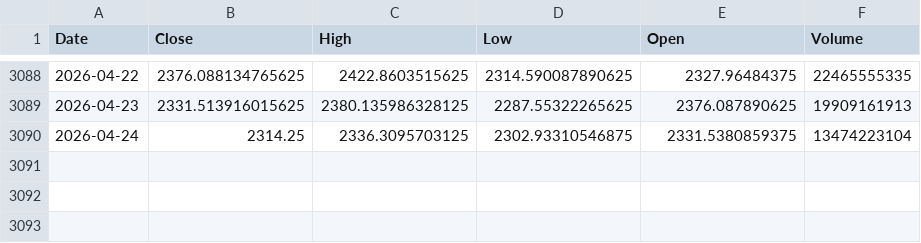
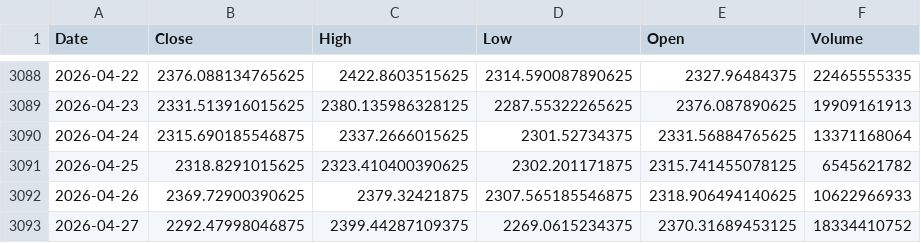
Before and after one commit to kittycapital/etf-seasonality, a CSV file: data/ETH_USD.csv, drawn as a sheet; only a part is shown, gaps mark what is left out.

```diff
--- a/data/ETH_USD.csv
+++ b/data/ETH_USD.csv
@@ -3089,2 +3089,5 @@ Date,Close,High,Low,Open,Volume
 2026-04-23,2331.513916015625,2380.135986328125,2287.55322265625,2376.087890625,19909161913
-2026-04-24,2314.25,2336.3095703125,2302.93310546875,2331.5380859375,13474223104
+2026-04-24,2315.690185546875,2337.2666015625,2301.52734375,2331.56884765625,13371168064
+2026-04-25,2318.8291015625,2323.410400390625,2302.201171875,2315.741455078125,6545621782
+2026-04-26,2369.72900390625,2379.32421875,2307.565185546875,2318.906494140625,10622966933
+2026-04-27,2292.47998046875,2399.44287109375,2269.0615234375,2370.31689453125,18334410752
```
Also changed, not shown: data/ARKK.csv, data/BTC_USD.csv, 12 other files.
